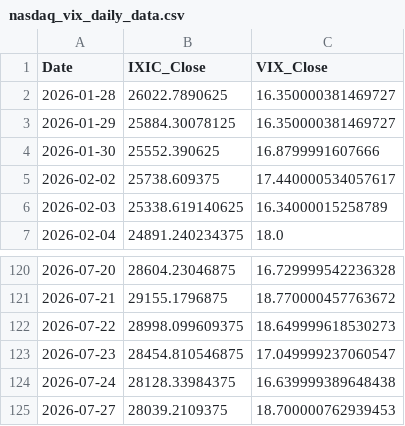
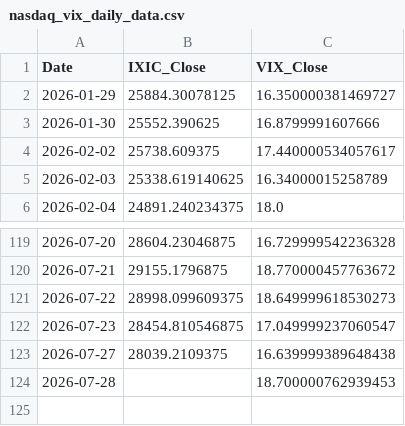
Before and after one commit to Sara4403/nasdaq_vix_daily_monitor, a CSV file: nasdaq_vix_daily_data.csv, drawn as a sheet; only a part is shown, gaps mark what is left out.

```diff
--- a/nasdaq_vix_daily_data.csv
+++ b/nasdaq_vix_daily_data.csv
@@ -1,3 +1,2 @@
 Date,IXIC_Close,VIX_Close
-2026-01-28,26022.7890625,16.350000381469727
 2026-01-29,25884.30078125,16.350000381469727
@@ -123,3 +122,3 @@
 2026-07-23,28454.810546875,17.049999237060547
-2026-07-24,28128.33984375,16.639999389648438
-2026-07-27,28039.2109375,18.700000762939453
+2026-07-27,28039.2109375,16.639999389648438
+2026-07-28,,18.700000762939453
```
Also changed, not shown: nasdaq_vix_monitor_summary.csv, 1 other file.
